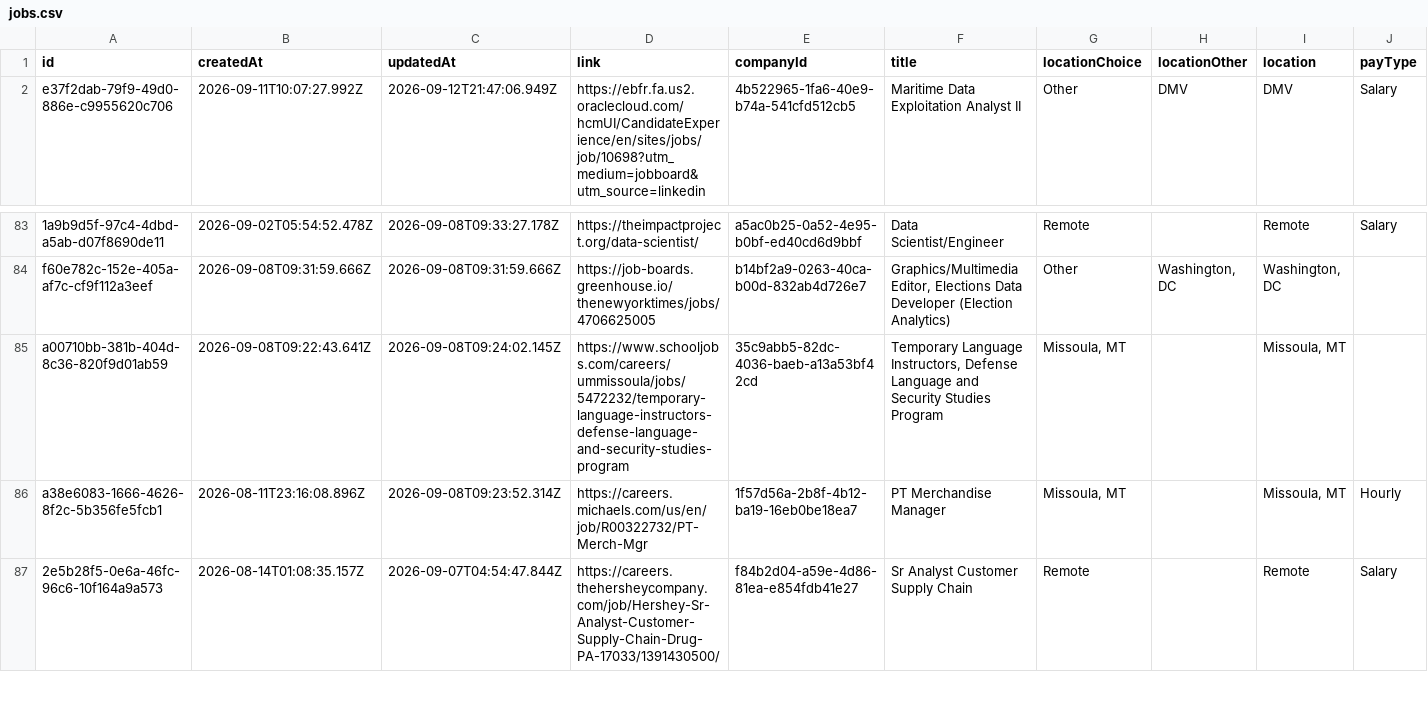
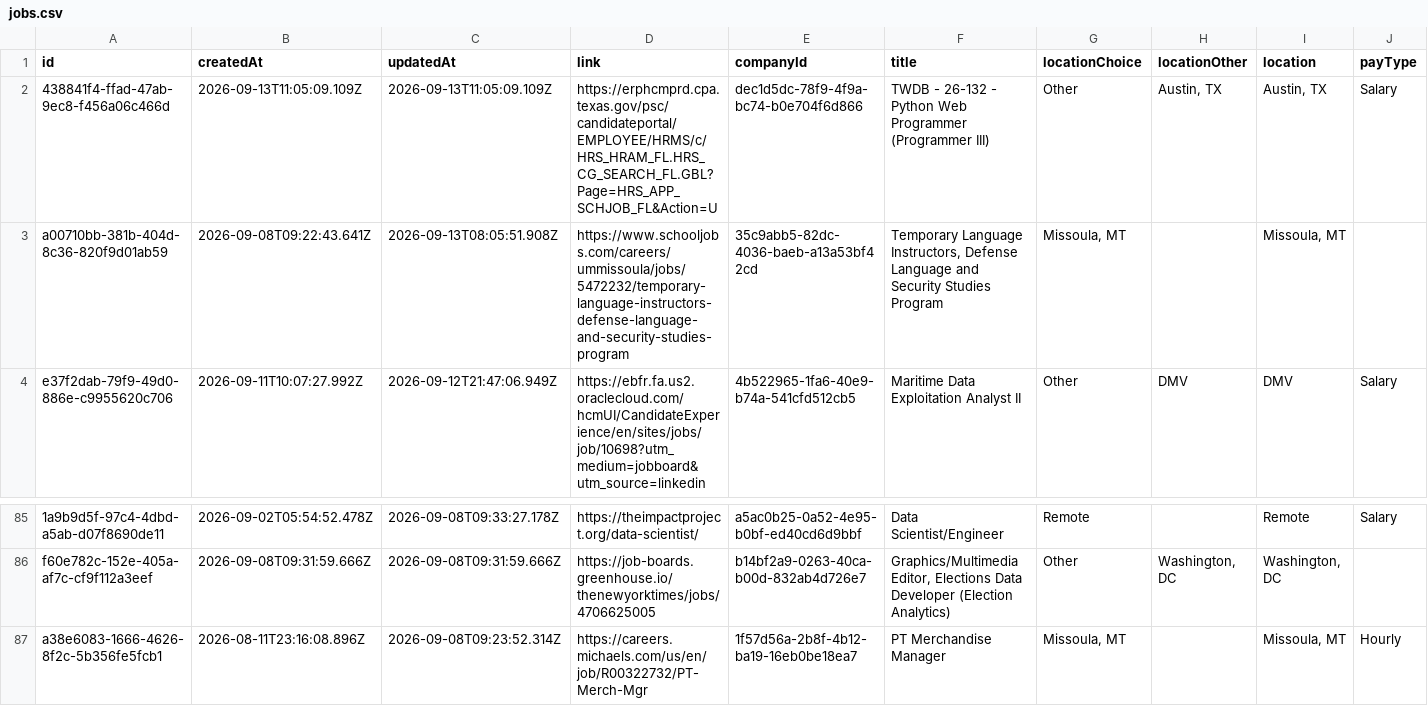
Before and after one commit to geo-theo/job-application-tracker, a CSV file: db/jobs.csv, drawn as a sheet; only a part is shown, gaps mark what is left out; the shorter side is filled out with more unchanged rows; removed rows and columns are numbered as before the commit, all else as after; rows hold the shown columns only; the diff names each change by its address in the sheet, - before the commit and + after, or states it on an @@ line.

```diff
--- a/db/jobs.csv
+++ b/db/jobs.csv
+row 2: 438841f4-ffad-47ab-9ec8-f456a06c466d | 2026-09-13T11:05:09.109Z | 2026-09-13T11:05:09.109Z | https://erphcmprd.cpa.texas.gov/psc/candidateportal/EMPLOYEE/HRMS/c/HRS_HRAM_FL.HRS_CG_SEARCH_FL.GBL?Page=HRS_APP_SCHJOB_FL&Action=U | dec1d5dc-78f9-4f9a-bc74-b0e704f6d866 | TWDB - 26-132 - Python Web Programmer (Programmer III) | Other | Austin, TX | Austin, TX | Salary
+row 3: a00710bb-381b-404d-8c36-820f9d01ab59 | 2026-09-08T09:22:43.641Z | 2026-09-13T08:05:51.908Z | https://www.schooljobs.com/careers/ummissoula/jobs/5472232/temporary-language-instructors-defense-language-and-security-studies-program | 35c9abb5-82dc-4036-baeb-a13a53bf42cd | Temporary Language Instructors, Defense Language and Security Studies Program | Missoula, MT |  | Missoula, MT
-row 85: a00710bb-381b-404d-8c36-820f9d01ab59 | 2026-09-08T09:22:43.641Z | 2026-09-08T09:24:02.145Z | https://www.schooljobs.com/careers/ummissoula/jobs/5472232/temporary-language-instructors-defense-language-and-security-studies-program | 35c9abb5-82dc-4036-baeb-a13a53bf42cd | Temporary Language Instructors, Defense Language and Security Studies Program | Missoula, MT |  | Missoula, MT
```
Also changed, not shown: db/companies.csv, 1 other file.
